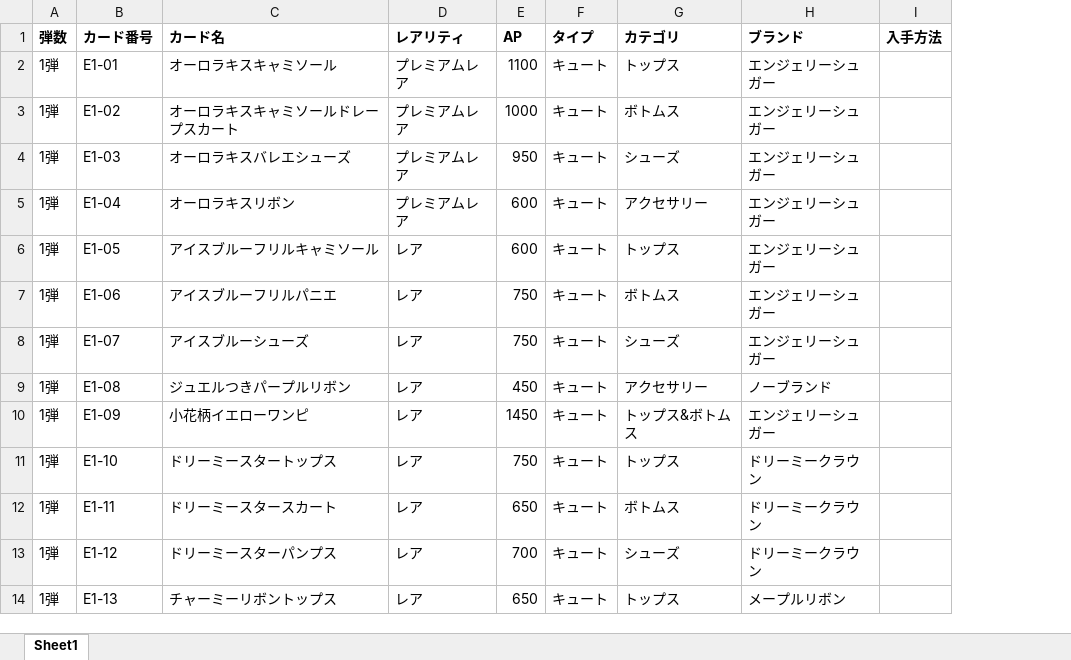
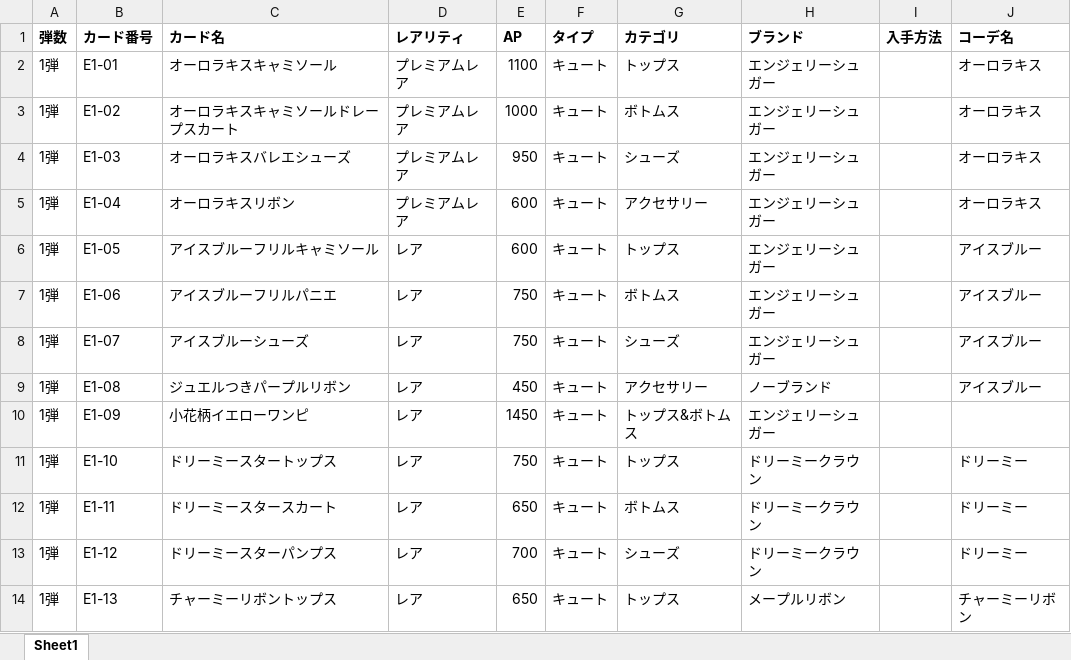
Before and after one commit to x3mavqelin8/lumineria, an Excel workbook: data/carddata.xlsx, sheet Sheet1, drawn as a sheet; only a part is shown; values as stored, in another font and other column widths than the file's, no borders; the diff names each change by its address in the sheet, - before the commit and + after, or states it on an @@ line.

```diff
--- a/data/carddata.xlsx (sheet Sheet1)
+++ b/data/carddata.xlsx (sheet Sheet1)
+column J (コーデ名), rows 2-14: オーロラキス | オーロラキス | オーロラキス | オーロラキス | アイスブルー | アイスブルー | アイスブルー | アイスブルー |  | ドリーミー | ドリーミー | ドリーミー | チャーミーリボン
```
Also changed, not shown: 8 other files.
